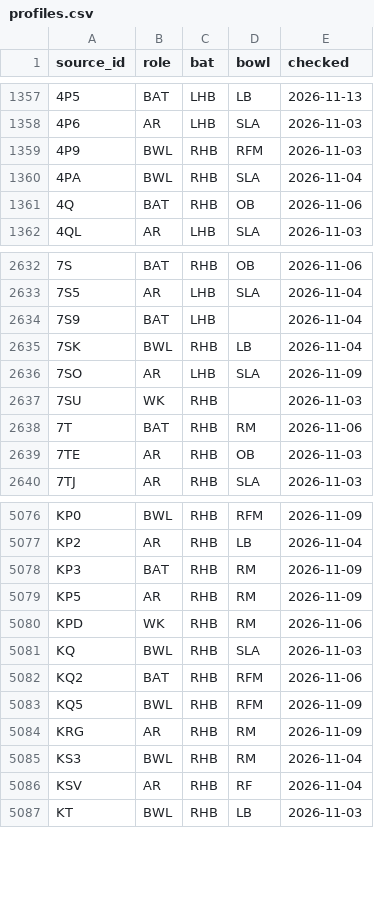
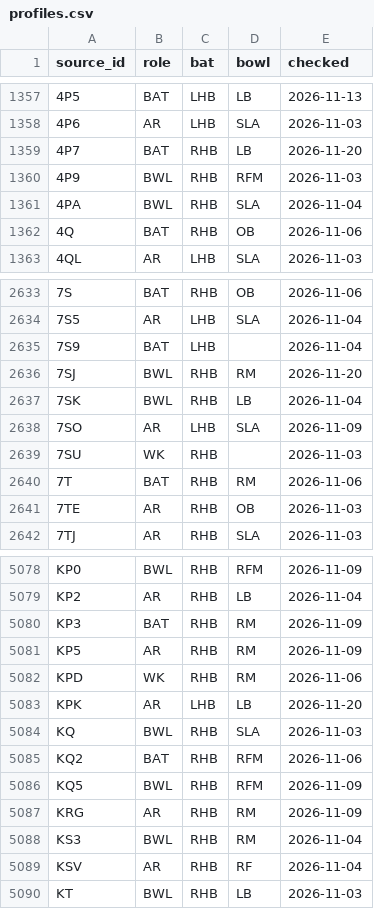
Before and after one commit to dheerajgoel17/cricket-data, a CSV file: data/profiles/profiles.csv, drawn as a sheet; only a part is shown, gaps mark what is left out; the diff names each change by its address in the sheet, - before the commit and + after, or states it on an @@ line.

```diff
--- a/data/profiles/profiles.csv
+++ b/data/profiles/profiles.csv
+row 1359: 4P7 | BAT | RHB | LB | 2026-11-20
+row 2636: 7SJ | BWL | RHB | RM | 2026-11-20
+row 5083: KPK | AR | LHB | LB | 2026-11-20
```
